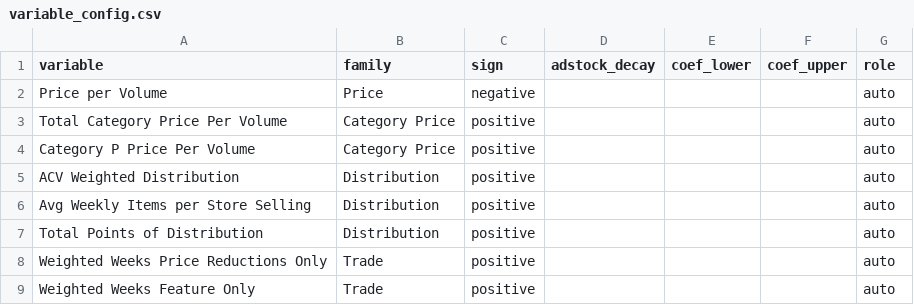
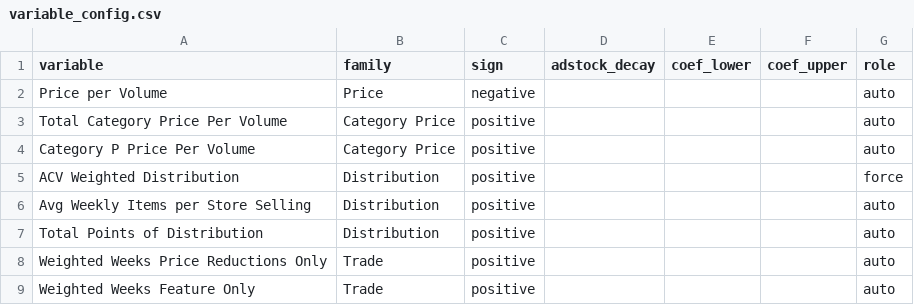
Before and after one commit to Jerry687/bigchalk-capstone, a CSV file: variable_config.csv, drawn as a sheet; only a part is shown.

```diff
--- a/variable_config.csv
+++ b/variable_config.csv
@@ -4,3 +4,3 @@ Total Category Price Per Volume,Category Price,positive,,,,auto
 Category P Price Per Volume,Category Price,positive,,,,auto
-ACV Weighted Distribution,Distribution,positive,,,,auto
+ACV Weighted Distribution,Distribution,positive,,,,force
 Avg Weekly Items per Store Selling,Distribution,positive,,,,auto
```
Also changed, not shown: outputs/model_coefficients.csv, outputs/model_contributions_by_year.csv, 6 other files.
